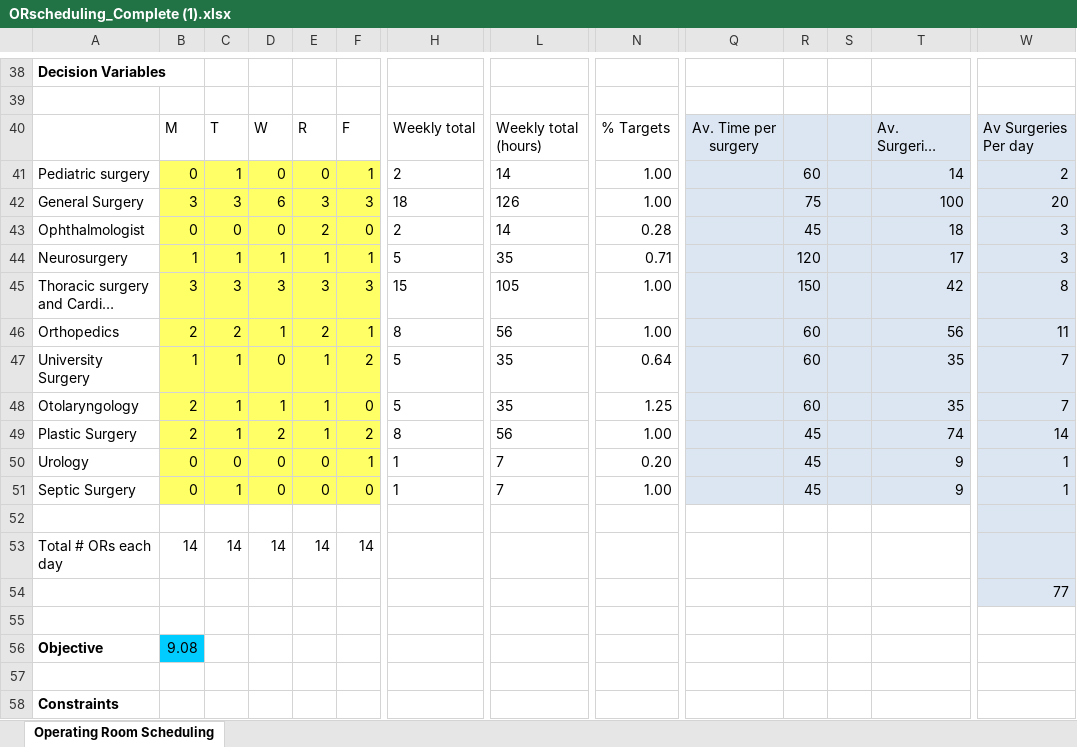
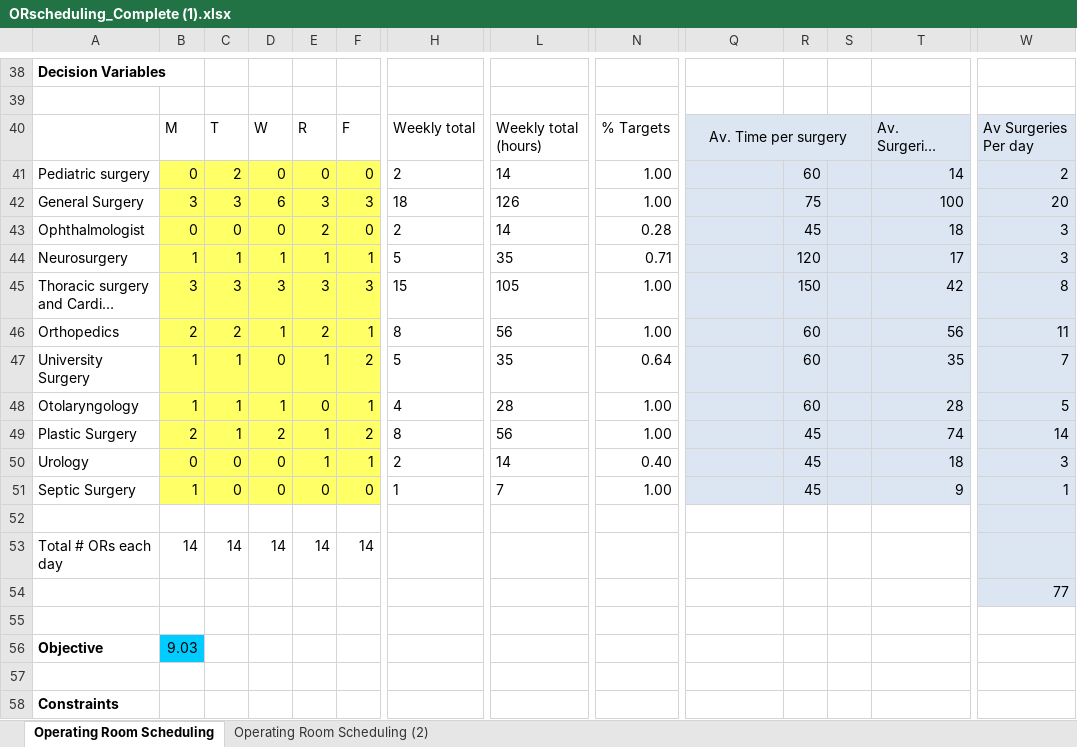
Before and after one commit to Giannakopoulos122/ThesisSch, an Excel workbook: ORscheduling_Complete (1).xlsx, sheet Operating Room Scheduling, drawn as a sheet; only a part is shown, gaps mark what is left out; long unchanged cells end in …; values as stored, in another font and other column widths than the file's, no borders; the diff covers the shown part only; the diff names each change by its address in the sheet, - before the commit and + after, or states it on an @@ line.

```diff
--- a/ORscheduling_Complete (1).xlsx (sheet Operating Room Scheduling)
+++ b/ORscheduling_Complete (1).xlsx (sheet Operating Room Scheduling)
+sheet tab: Operating Room Scheduling (2)
+Q40:S40 merged
-C41: 1
+C41: 2
-F41: 1
+F41: 0
-B48: 2
+B48: 1
-E48: 1
+E48: 0
-F48: 0
+F48: 1
-H48: 5
+H48: 4
-L48: 35
+L48: 28
-N48: 1.25
+N48: 1.00
-T48: 35
+T48: 28
-W48: 7
+W48: 5
-E50: 0
+E50: 1
-H50: 1
+H50: 2
-L50: 7
+L50: 14
-N50: 0.20
+N50: 0.40
-T50: 9
+T50: 18
-W50: 1
+W50: 3
-B51: 0
+B51: 1
-C51: 1
+C51: 0
-B56: 9.08
+B56: 9.03
```
Also changed, not shown: 27 edited cells and merged cells elsewhere in this sheet, formulas that keep their value, charts or pictures, 2 other files.
